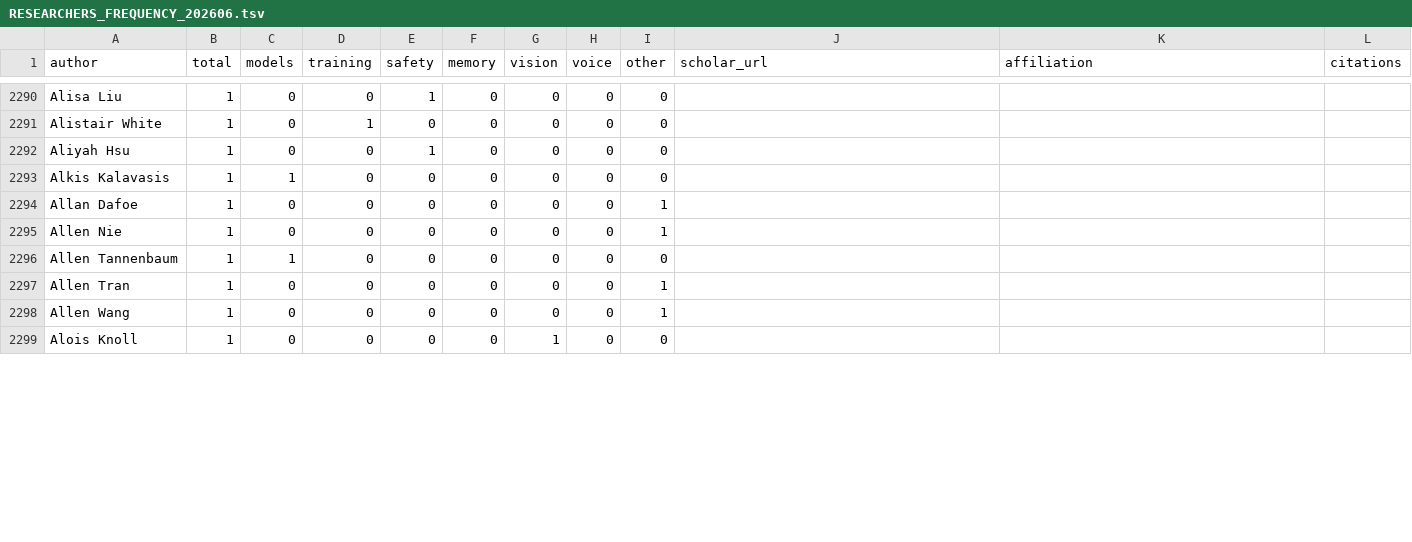
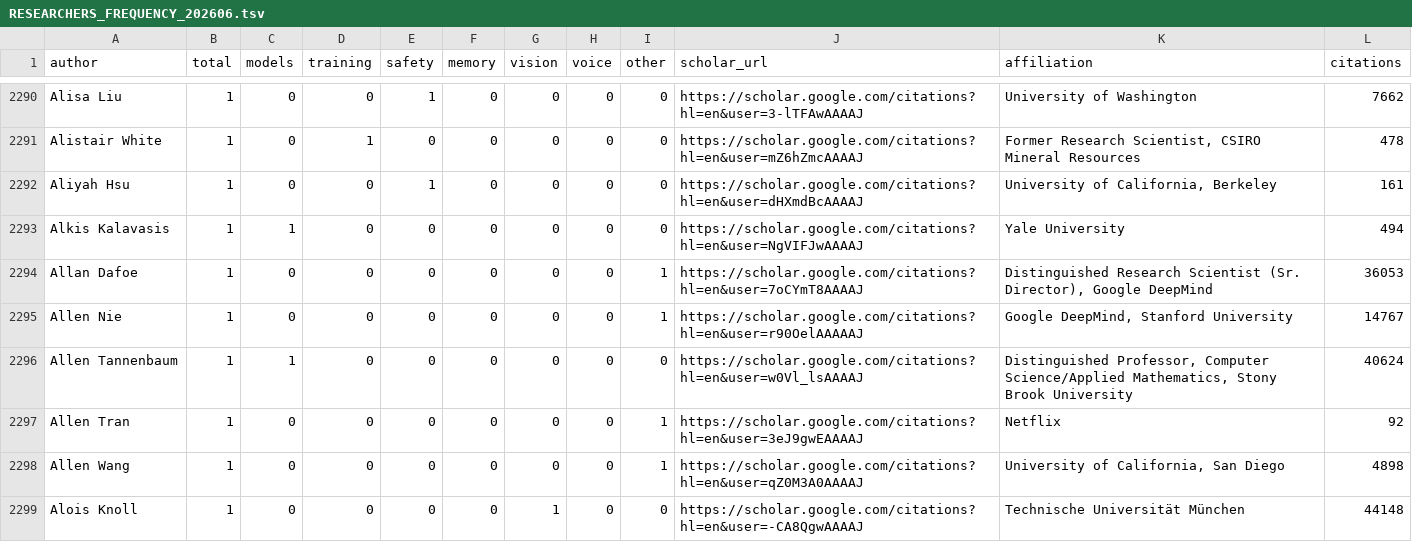
Before and after one commit to aiaioo/Research, a TSV file: people/RESEARCHERS_FREQUENCY_202606.tsv, drawn as a sheet; only a part is shown, gaps mark what is left out; the diff covers the shown part only; the diff names each change by its address in the sheet, - before the commit and + after, or states it on an @@ line.

```diff
--- a/people/RESEARCHERS_FREQUENCY_202606.tsv
+++ b/people/RESEARCHERS_FREQUENCY_202606.tsv
-J2290 (scholar_url): (empty)
+J2290 (scholar_url): https://scholar.google.com/citations?hl=en&user=3-lTFAwAAAAJ
-K2290 (affiliation): (empty)
+K2290 (affiliation): University of Washington
-L2290 (citations): (empty)
+L2290 (citations): 7662
-J2291 (scholar_url): (empty)
+J2291 (scholar_url): https://scholar.google.com/citations?hl=en&user=mZ6hZmcAAAAJ
-K2291 (affiliation): (empty)
+K2291 (affiliation): Former Research Scientist, CSIRO Mineral Resources
-L2291 (citations): (empty)
+L2291 (citations): 478
-J2292 (scholar_url): (empty)
+J2292 (scholar_url): https://scholar.google.com/citations?hl=en&user=dHXmdBcAAAAJ
-K2292 (affiliation): (empty)
+K2292 (affiliation): University of California, Berkeley
-L2292 (citations): (empty)
+L2292 (citations): 161
-J2293 (scholar_url): (empty)
+J2293 (scholar_url): https://scholar.google.com/citations?hl=en&user=NgVIFJwAAAAJ
-K2293 (affiliation): (empty)
+K2293 (affiliation): Yale University
-L2293 (citations): (empty)
+L2293 (citations): 494
-J2294 (scholar_url): (empty)
+J2294 (scholar_url): https://scholar.google.com/citations?hl=en&user=7oCYmT8AAAAJ
-K2294 (affiliation): (empty)
+K2294 (affiliation): Distinguished Research Scientist (Sr. Director), Google DeepMind
-L2294 (citations): (empty)
+L2294 (citations): 36053
-J2295 (scholar_url): (empty)
+J2295 (scholar_url): https://scholar.google.com/citations?hl=en&user=r90OelAAAAAJ
-K2295 (affiliation): (empty)
+K2295 (affiliation): Google DeepMind, Stanford University
-L2295 (citations): (empty)
+L2295 (citations): 14767
-J2296 (scholar_url): (empty)
+J2296 (scholar_url): https://scholar.google.com/citations?hl=en&user=w0Vl_lsAAAAJ
-K2296 (affiliation): (empty)
+K2296 (affiliation): Distinguished Professor, Computer Science/Applied Mathematics, Stony Brook University
-L2296 (citations): (empty)
+L2296 (citations): 40624
-J2297 (scholar_url): (empty)
+J2297 (scholar_url): https://scholar.google.com/citations?hl=en&user=3eJ9gwEAAAAJ
-K2297 (affiliation): (empty)
+K2297 (affiliation): Netflix
-L2297 (citations): (empty)
+L2297 (citations): 92
-J2298 (scholar_url): (empty)
+J2298 (scholar_url): https://scholar.google.com/citations?hl=en&user=qZ0M3A0AAAAJ
-K2298 (affiliation): (empty)
+K2298 (affiliation): University of California, San Diego
-L2298 (citations): (empty)
+L2298 (citations): 4898
-J2299 (scholar_url): (empty)
+J2299 (scholar_url): https://scholar.google.com/citations?hl=en&user=-CA8QgwAAAAJ
-K2299 (affiliation): (empty)
+K2299 (affiliation): Technische Universität München
-L2299 (citations): (empty)
+L2299 (citations): 44148
```
Also changed, not shown: 60 edited cells elsewhere in this file, people/INSTITUTION_DETAILS.tsv.
